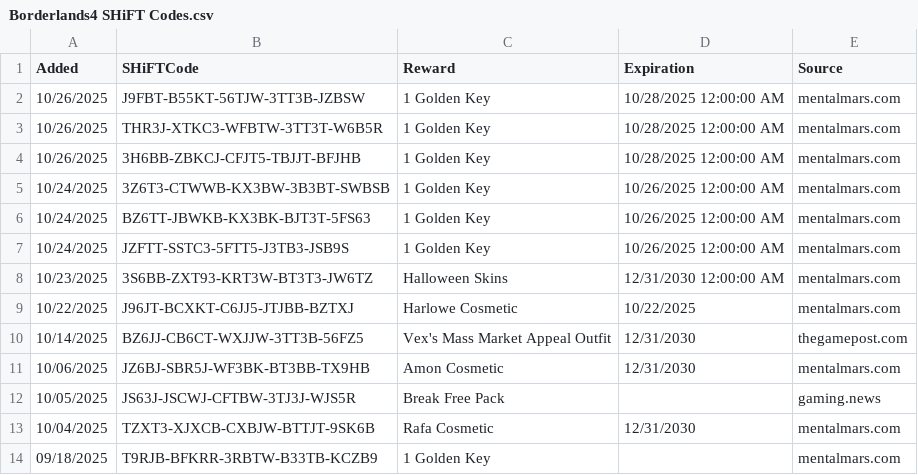
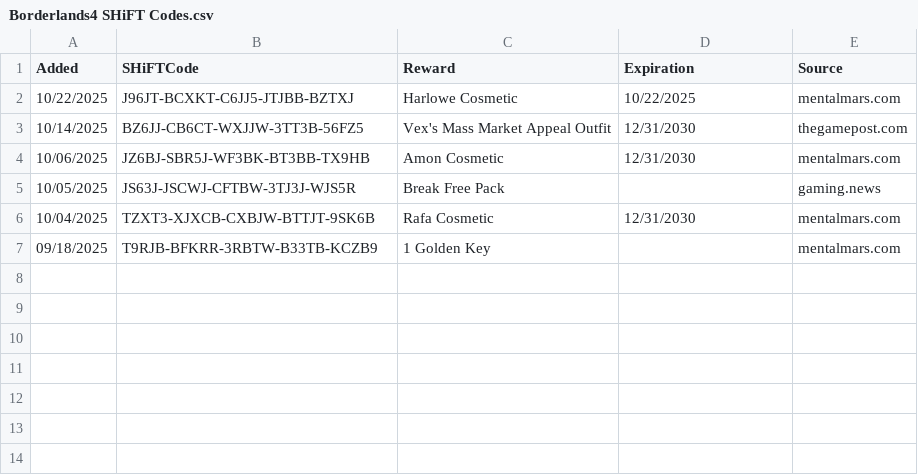
Before and after one commit to VinceCarbone/Borderlands4-SHiFTCodes, a CSV file: Borderlands4 SHiFT Codes.csv, drawn as a sheet.

Commit message:
SHiFT code update 10/26/2025

```diff
--- a/Borderlands4 SHiFT Codes.csv
+++ b/Borderlands4 SHiFT Codes.csv
@@ -1,9 +1,2 @@
 "Added","SHiFTCode","Reward","Expiration","Source"
-"10/26/2025","J9FBT-B55KT-56TJW-3TT3B-JZBSW","1 Golden Key","10/28/2025 12:00:00 AM","mentalmars.com"
-"10/26/2025","THR3J-XTKC3-WFBTW-3TT3T-W6B5R","1 Golden Key","10/28/2025 12:00:00 AM","mentalmars.com"
-"10/26/2025","3H6BB-ZBKCJ-CFJT5-TBJJT-BFJHB","1 Golden Key","10/28/2025 12:00:00 AM","mentalmars.com"
-"10/24/2025","3Z6T3-CTWWB-KX3BW-3B3BT-SWBSB","1 Golden Key","10/26/2025 12:00:00 AM","mentalmars.com"
-"10/24/2025","BZ6TT-JBWKB-KX3BK-BJT3T-5FS63","1 Golden Key","10/26/2025 12:00:00 AM","mentalmars.com"
-"10/24/2025","JZFTT-SSTC3-5FTT5-J3TB3-JSB9S","1 Golden Key","10/26/2025 12:00:00 AM","mentalmars.com"
-"10/23/2025","3S6BB-ZXT93-KRT3W-BT3T3-JW6TZ","Halloween Skins","12/31/2030 12:00:00 AM","mentalmars.com"
 "10/22/2025","J96JT-BCXKT-C6JJ5-JTJBB-BZTXJ","Harlowe Cosmetic","10/22/2025","mentalmars.com"
```
